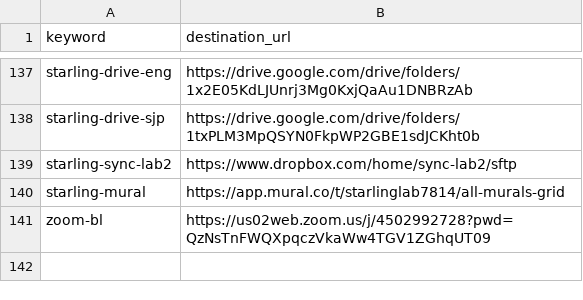
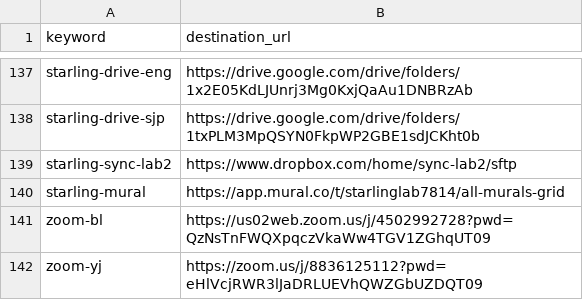
Before and after one commit to hyphacoop/configurations, a CSV file: hyphacoop/shortlinks/shortlinks.csv, drawn as a sheet; only a part is shown, gaps mark what is left out; the diff names each change by its address in the sheet, - before the commit and + after, or states it on an @@ line.

Commit message:
Update shortlinks.csv

```diff
--- a/hyphacoop/shortlinks/shortlinks.csv
+++ b/hyphacoop/shortlinks/shortlinks.csv
+row 142: zoom-yj | https://zoom.us/j/8836125112?pwd=eHlVcjRWR3lJaDRLUEVhQWZGbUZDQT09
```
